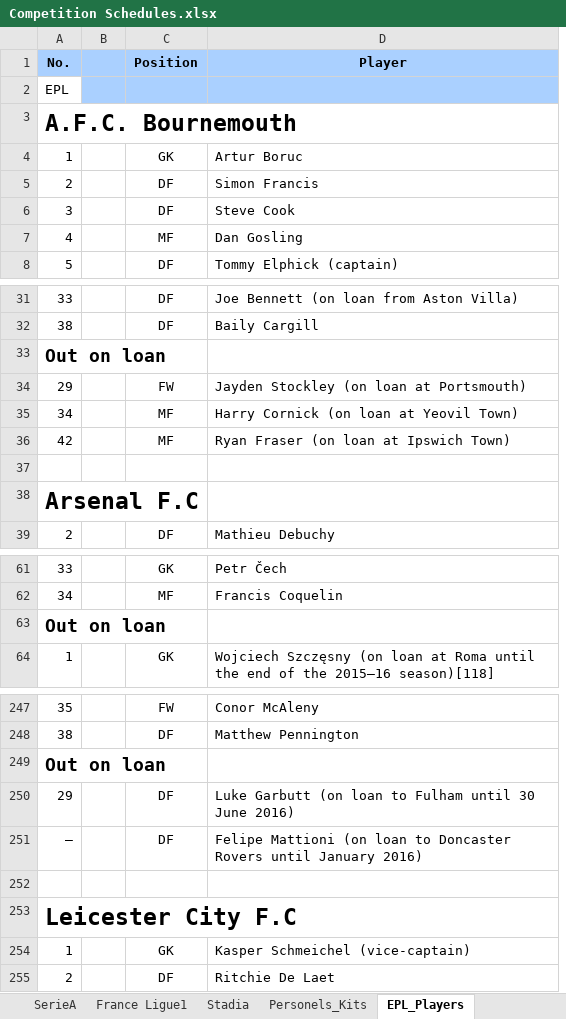
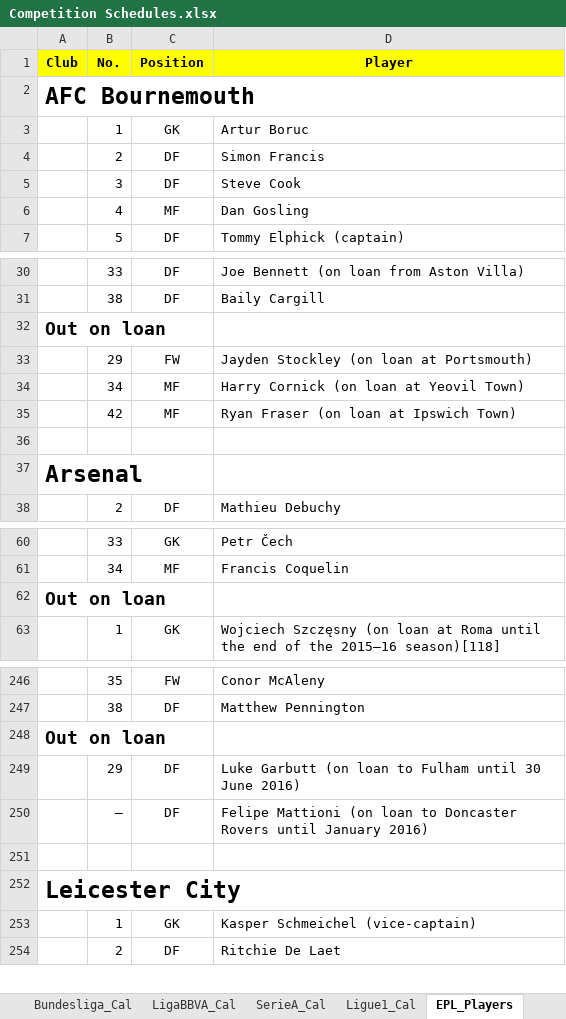
Before and after one commit to yenngvp/live-football, an Excel workbook: assets/files/data/Competition Schedules.xlsx, sheet EPL_Players, drawn as a sheet; only a part is shown, gaps mark what is left out; values as stored, in another font and other column widths than the file's, no borders; charts and pictures not drawn; removed rows and columns are numbered as before the commit, all else as after; the diff covers the shown part only; the diff names each change by its address in the sheet, - before the commit and + after, or states it on an @@ line.

Commit message:
Import teams, calendars and players

```diff
--- a/assets/files/data/Competition Schedules.xlsx (sheet EPL_Players)
+++ b/assets/files/data/Competition Schedules.xlsx (sheet EPL_Players)
-sheet tab: SerieA
-sheet tab: France Ligue1
+sheet tab: Bundesliga_Cal
+sheet tab: LigaBBVA_Cal
+column A (Club), row 2: AFC Bournemouth; rows 32-37: Out on loan |  |  |  |  | Arsenal; row 62: Out on loan; rows 248-252: Out on loan |  |  |  | Leicester City
-column B, empty
-B1 fill: #AAD0FF
+B1 fill: #FFFF00
-C1:D1 fill: #AAD0FF
+C1:D1 fill: #FFFF00
-B2 (No.): EPL
+B2 (No.): (empty)
-C2:D2 fill: #AAD0FF
+C2:D2 fill: none
-row 3: A.F.C. Bournemouth
-B32 (No.): Out on loan
+B32 (No.): (empty)
-B37 (No.): Arsenal F.C
+B37 (No.): (empty)
-B62 (No.): Out on loan
+B62 (No.): (empty)
-B248 (No.): Out on loan
+B248 (No.): (empty)
-B252 (No.): Leicester City F.C
+B252 (No.): (empty)
```
Also changed, not shown: 34 edited cells elsewhere in this sheet, sheet Ligue1_Cal, sheet SerieA_Cal, sheet Personels_Kits, sheet Club_Refs, sheet Stadia, other sheet tabs, 6 other files.
